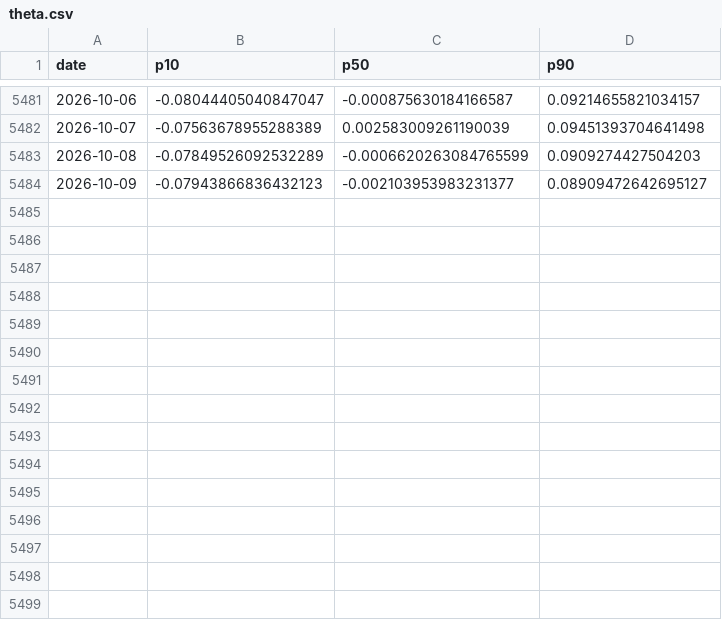
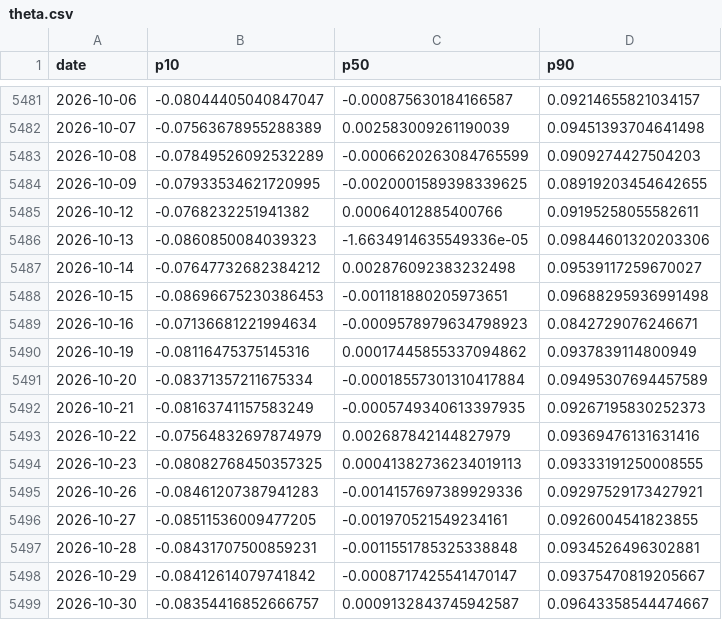
Before and after one commit to xgino/financial_market_forcasting, a CSV file: data/forecasts/gold/theta.csv, drawn as a sheet; only a part is shown, gaps mark what is left out.

```diff
--- a/data/forecasts/gold/theta.csv
+++ b/data/forecasts/gold/theta.csv
@@ -5483,2 +5483,17 @@ date,p10,p50,p90
 2026-10-08,-0.07849526092532289,-0.0006620263084765599,0.0909274427504203
-2026-10-09,-0.07943866836432123,-0.002103953983231377,0.08909472642695127
+2026-10-09,-0.07933534621720995,-0.0020001589398339625,0.08919203454642655
+2026-10-12,-0.0768232251941382,0.00064012885400766,0.09195258055582611
+2026-10-13,-0.0860850084039323,-1.6634914635549336e-05,0.09844601320203306
+2026-10-14,-0.07647732682384212,0.002876092383232498,0.09539117259670027
+2026-10-15,-0.08696675230386453,-0.001181880205973651,0.09688295936991498
+2026-10-16,-0.07136681221994634,-0.0009578979634798923,0.0842729076246671
+2026-10-19,-0.08116475375145316,0.00017445855337094862,0.0937839114800949
+2026-10-20,-0.08371357211675334,-0.00018557301310417884,0.09495307694457589
+2026-10-21,-0.08163741157583249,-0.0005749340613397935,0.09267195830252373
+2026-10-22,-0.07564832697874979,0.002687842144827979,0.09369476131631416
+2026-10-23,-0.08082768450357325,0.00041382736234019113,0.09333191250008555
+2026-10-26,-0.08461207387941283,-0.0014157697389929336,0.09297529173427921
+2026-10-27,-0.08511536009477205,-0.001970521549234161,0.0926004541823855
+2026-10-28,-0.08431707500859231,-0.0011551785325338848,0.0934526496302881
+2026-10-29,-0.08412614079741842,-0.0008717425541470147,0.09375470819205667
+2026-10-30,-0.08354416852666757,0.0009132843745942587,0.09643358544474667
```
Also changed, not shown: data/forecasts/gold/linear.csv, data/forecasts/gold/mean_reversion.csv, 45 other files.
